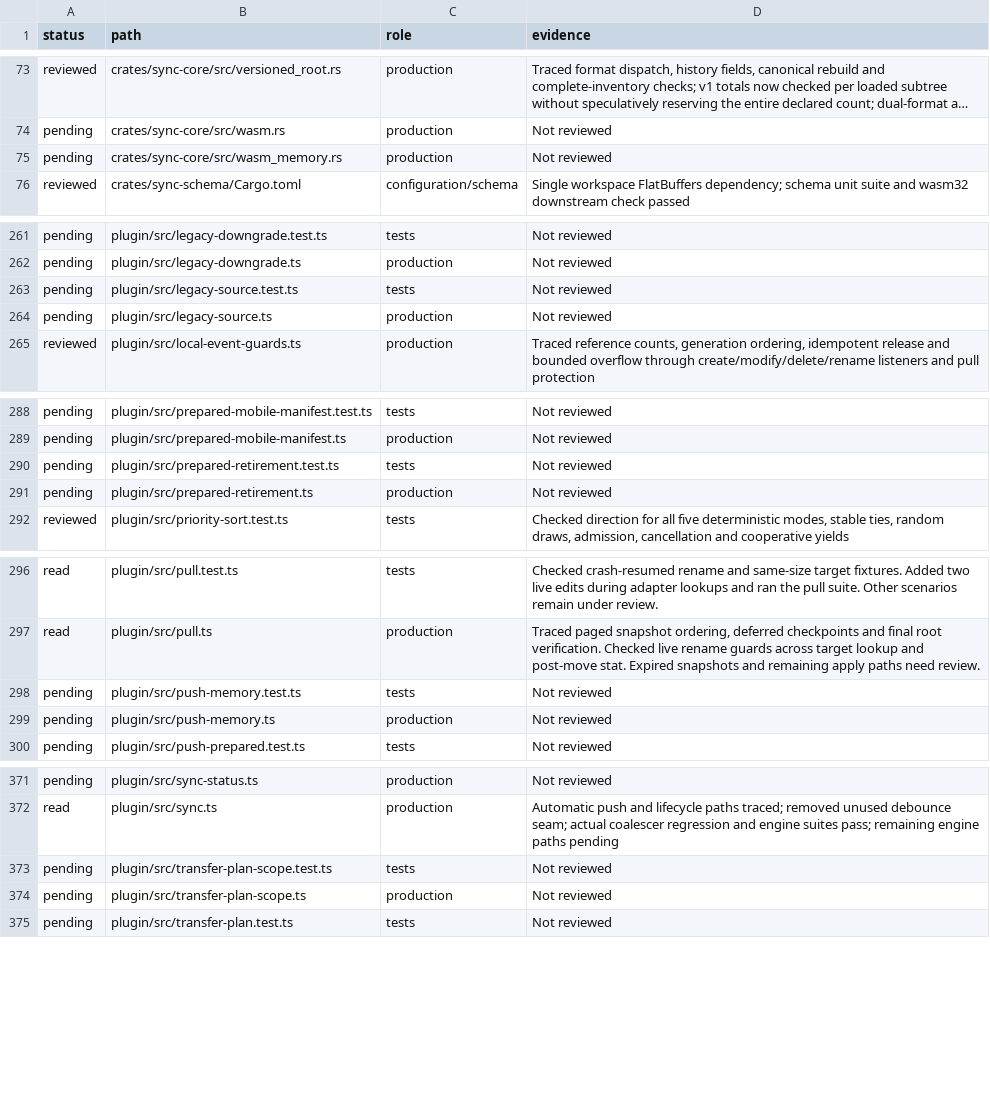
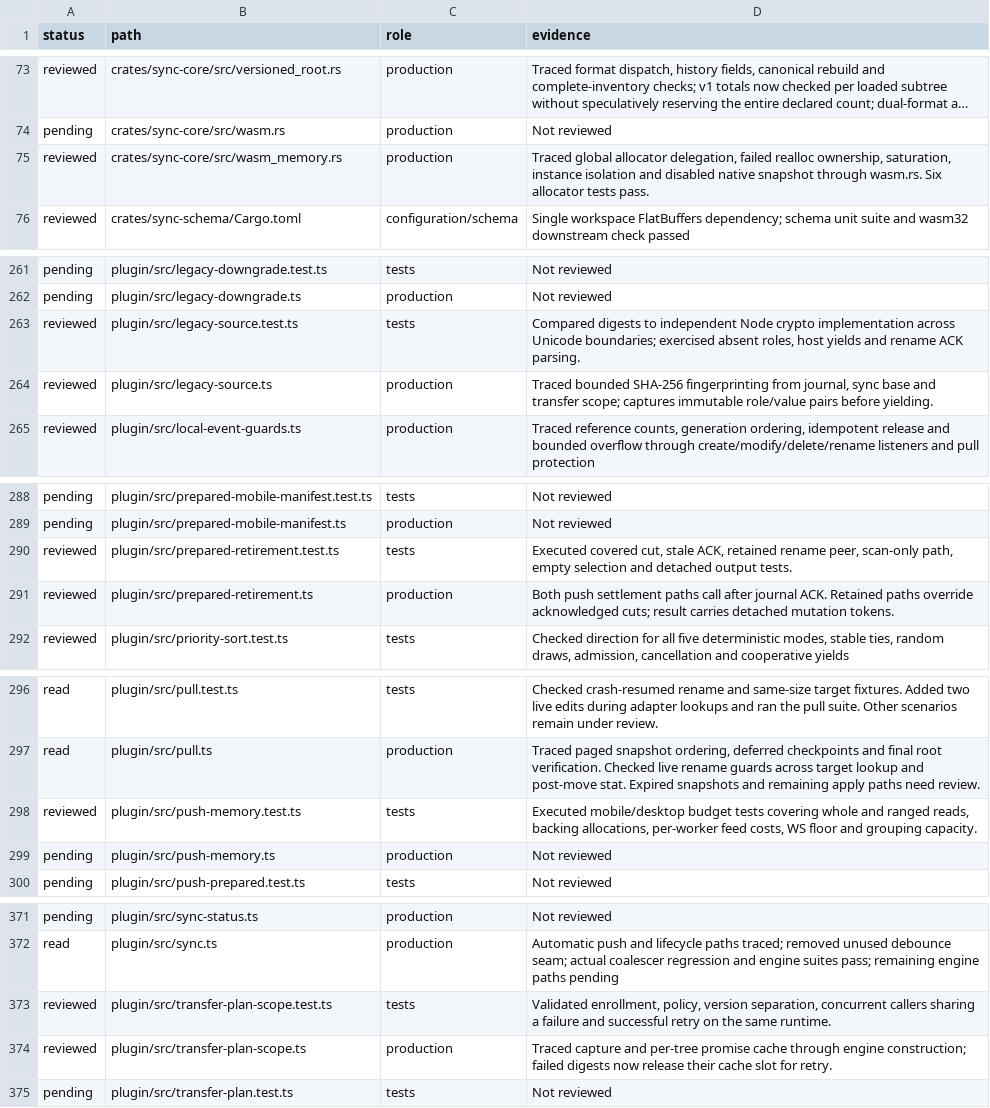
Before and after one commit to Savemech/obsetync, a TSV file: docs/1.13-module-audit.tsv, drawn as a sheet; only a part is shown, gaps mark what is left out; long unchanged cells end in …; the diff covers the shown part only; the diff names each change by its address in the sheet, - before the commit and + after, or states it on an @@ line.

Commit message:
fix: allow prepared scope hashing to retry after transient failure

```diff
--- a/docs/1.13-module-audit.tsv
+++ b/docs/1.13-module-audit.tsv
-A75 (status): pending
+A75 (status): reviewed
-D75 (evidence): Not reviewed
+D75 (evidence): Traced global allocator delegation, failed realloc ownership, saturation, instance isolation and disabled native snapshot through wasm.rs. Six allocator tests pass.
-A263:A264 (status): pending
+A263:A264 (status): reviewed
-D263 (evidence): Not reviewed
+D263 (evidence): Compared digests to independent Node crypto implementation across Unicode boundaries; exercised absent roles, host yields and rename ACK parsing.
-D264 (evidence): Not reviewed
+D264 (evidence): Traced bounded SHA-256 fingerprinting from journal, sync base and transfer scope; captures immutable role/value pairs before yielding.
-A290:A291 (status): pending
+A290:A291 (status): reviewed
-D290 (evidence): Not reviewed
+D290 (evidence): Executed covered cut, stale ACK, retained rename peer, scan-only path, empty selection and detached output tests.
-D291 (evidence): Not reviewed
+D291 (evidence): Both push settlement paths call after journal ACK. Retained paths override acknowledged cuts; result carries detached mutation tokens.
-A298 (status): pending
+A298 (status): reviewed
-D298 (evidence): Not reviewed
+D298 (evidence): Executed mobile/desktop budget tests covering whole and ranged reads, backing allocations, per-worker feed costs, WS floor and grouping capacity.
-A373:A374 (status): pending
+A373:A374 (status): reviewed
-D373 (evidence): Not reviewed
+D373 (evidence): Validated enrollment, policy, version separation, concurrent callers sharing a failure and successful retry on the same runtime.
-D374 (evidence): Not reviewed
+D374 (evidence): Traced capture and per-tree promise cache through engine construction; failed digests now release their cache slot for retry.
```
Also changed, not shown: 2 edited cells elsewhere in this file, 2 other files.
